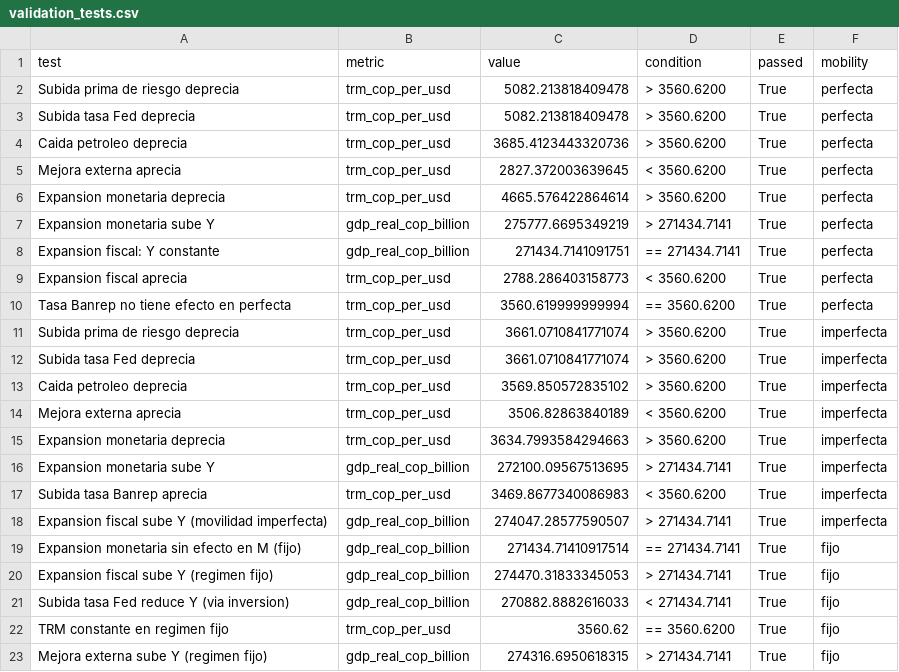
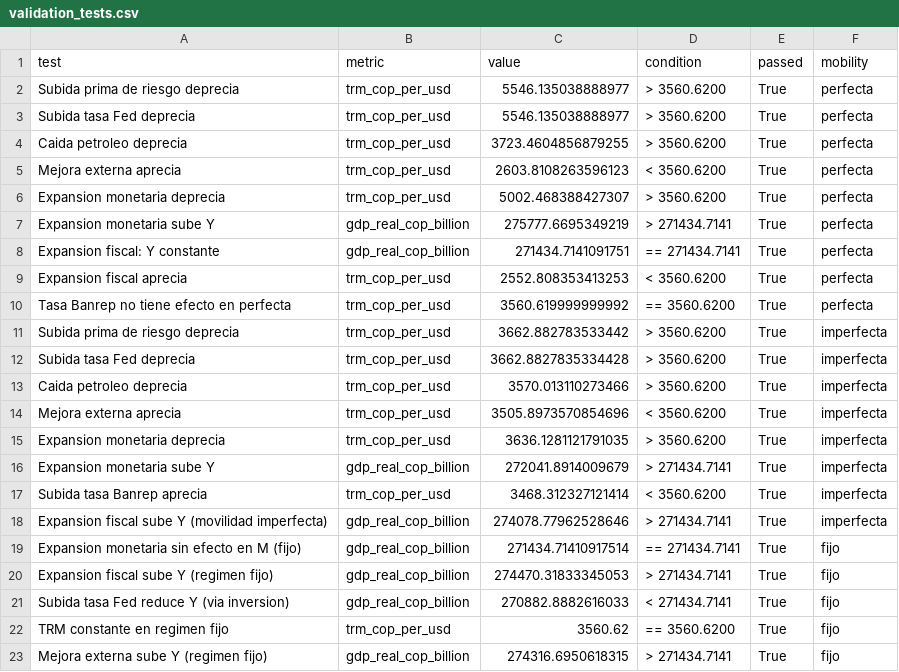
Before and after one commit to cterrassa/modelo-mundell-fleming-colombia, a CSV file: outputs/validation_tests.csv, drawn as a sheet.

```diff
--- a/outputs/validation_tests.csv
+++ b/outputs/validation_tests.csv
@@ -1,19 +1,19 @@
 test,metric,value,condition,passed,mobility
-Subida prima de riesgo deprecia,trm_cop_per_usd,5082.213818409478,> 3560.6200,True,perfecta
-Subida tasa Fed deprecia,trm_cop_per_usd,5082.213818409478,> 3560.6200,True,perfecta
-Caida petroleo deprecia,trm_cop_per_usd,3685.4123443320736,> 3560.6200,True,perfecta
-Mejora externa aprecia,trm_cop_per_usd,2827.372003639645,< 3560.6200,True,perfecta
-Expansion monetaria deprecia,trm_cop_per_usd,4665.576422864614,> 3560.6200,True,perfecta
+Subida prima de riesgo deprecia,trm_cop_per_usd,5546.135038888977,> 3560.6200,True,perfecta
+Subida tasa Fed deprecia,trm_cop_per_usd,5546.135038888977,> 3560.6200,True,perfecta
+Caida petroleo deprecia,trm_cop_per_usd,3723.4604856879255,> 3560.6200,True,perfecta
+Mejora externa aprecia,trm_cop_per_usd,2603.8108263596123,< 3560.6200,True,perfecta
+Expansion monetaria deprecia,trm_cop_per_usd,5002.468388427307,> 3560.6200,True,perfecta
 Expansion monetaria sube Y,gdp_real_cop_billion,275777.6695349219,> 271434.7141,True,perfecta
 Expansion fiscal: Y constante,gdp_real_cop_billion,271434.7141091751,== 271434.7141,True,perfecta
-Expansion fiscal aprecia,trm_cop_per_usd,2788.286403158773,< 3560.6200,True,perfecta
-Tasa Banrep no tiene efecto en perfecta,trm_cop_per_usd,3560.619999999994,== 3560.6200,True,perfecta
-Subida prima de riesgo deprecia,trm_cop_per_usd,3661.0710841771074,> 3560.6200,True,imperfecta
-Subida tasa Fed deprecia,trm_cop_per_usd,3661.0710841771074,> 3560.6200,True,imperfecta
-Caida petroleo deprecia,trm_cop_per_usd,3569.850572835102,> 3560.6200,True,imperfecta
-Mejora externa aprecia,trm_cop_per_usd,3506.82863840189,< 3560.6200,True,imperfecta
-Expansion monetaria deprecia,trm_cop_per_usd,3634.7993584294663,> 3560.6200,True,imperfecta
-Expansion monetaria sube Y,gdp_real_cop_billion,272100.09567513695,> 271434.7141,True,imperfecta
-Subida tasa Banrep aprecia,trm_cop_per_usd,3469.8677340086983,< 3560.6200,True,imperfecta
-Expansion fiscal sube Y (movilidad imperfecta),gdp_real_cop_billion,274047.28577590507,> 271434.7141,True,imperfecta
+Expansion fiscal aprecia,trm_cop_per_usd,2552.808353413253,< 3560.6200,True,perfecta
+Tasa Banrep no tiene efecto en perfecta,trm_cop_per_usd,3560.619999999992,== 3560.6200,True,perfecta
+Subida prima de riesgo deprecia,trm_cop_per_usd,3662.882783533442,> 3560.6200,True,imperfecta
+Subida tasa Fed deprecia,trm_cop_per_usd,3662.8827835334428,> 3560.6200,True,imperfecta
+Caida petroleo deprecia,trm_cop_per_usd,3570.013110273466,> 3560.6200,True,imperfecta
+Mejora externa aprecia,trm_cop_per_usd,3505.8973570854696,< 3560.6200,True,imperfecta
+Expansion monetaria deprecia,trm_cop_per_usd,3636.1281121791035,> 3560.6200,True,imperfecta
+Expansion monetaria sube Y,gdp_real_cop_billion,272041.8914009679,> 271434.7141,True,imperfecta
+Subida tasa Banrep aprecia,trm_cop_per_usd,3468.312327121414,< 3560.6200,True,imperfecta
+Expansion fiscal sube Y (movilidad imperfecta),gdp_real_cop_billion,274078.77962528646,> 271434.7141,True,imperfecta
 Expansion monetaria sin efecto en M (fijo),gdp_real_cop_billion,271434.71410917514,== 271434.7141,True,fijo
```
Also changed, not shown: data_processed/parameters.csv, outputs/scenario_results.csv, 6 other files.
